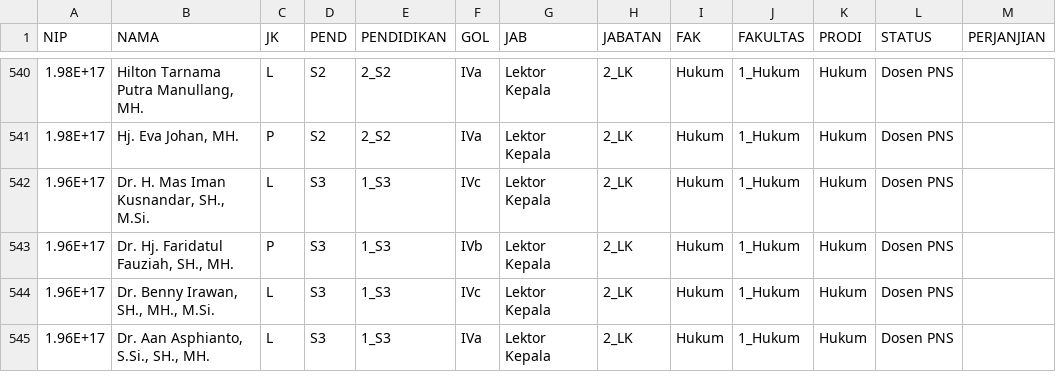
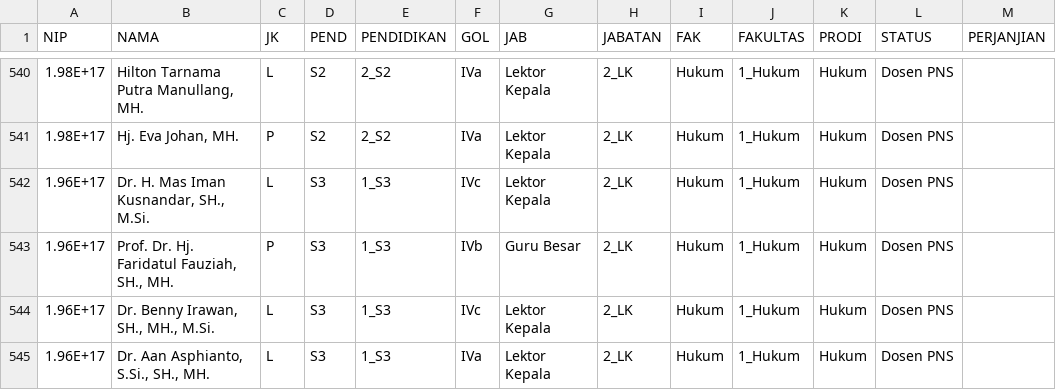
Before and after one commit to masdian/book, a CSV file: static/SDM.csv, drawn as a sheet; only a part is shown, gaps mark what is left out.

Commit message:
update prof

```diff
--- a/static/SDM.csv
+++ b/static/SDM.csv
@@ -542,3 +542,3 @@ NIP,NAMA,JK,PEND,PENDIDIKAN,GOL,JAB,JABATAN,FAK,FAKULTAS,PRODI,STATUS,PERJANJIAN
 1.96E+17,"Dr. H. Mas Iman Kusnandar, SH., M.Si.",L,S3,1_S3,IVc,Lektor Kepala,2_LK,Hukum,1_Hukum,Hukum,Dosen PNS,
-1.96E+17,"Dr. Hj. Faridatul Fauziah, SH., MH.",P,S3,1_S3,IVb,Lektor Kepala,2_LK,Hukum,1_Hukum,Hukum,Dosen PNS,
+1.96E+17,"Prof. Dr. Hj. Faridatul Fauziah, SH., MH.",P,S3,1_S3,IVb,Guru Besar,2_LK,Hukum,1_Hukum,Hukum,Dosen PNS,
 1.96E+17,"Dr. Benny Irawan, SH., MH., M.Si.",L,S3,1_S3,IVc,Lektor Kepala,2_LK,Hukum,1_Hukum,Hukum,Dosen PNS,
```
Also changed, not shown: 4 other files.
